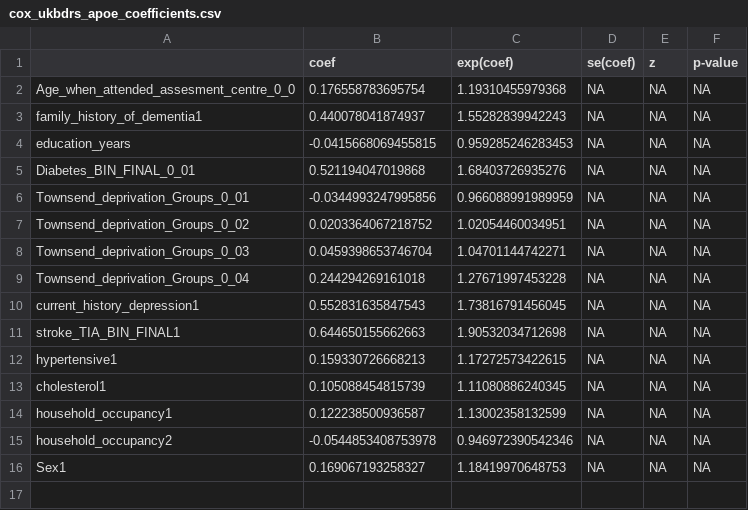
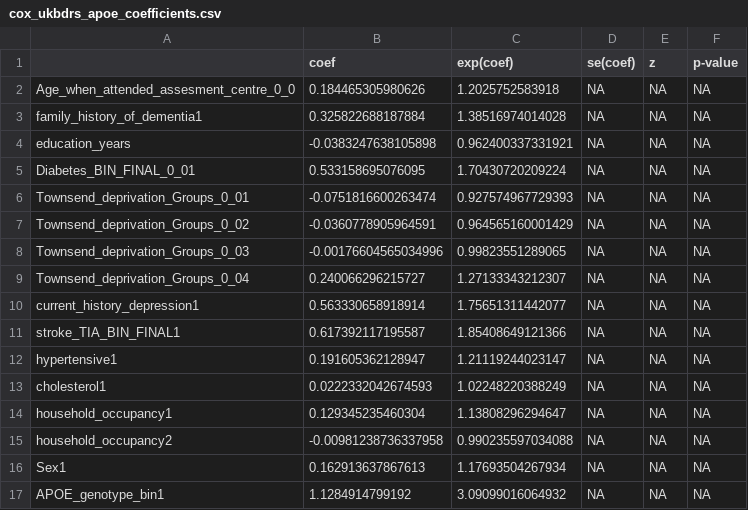
Before and after one commit to MelisAnaturk/dementia_risk_score, a CSV file: results/cox_ukbdrs_apoe_coefficients.csv, drawn as a sheet.

Commit message:
was incorrectly saving as coefs from the non apoe model, fixed

```diff
--- a/results/cox_ukbdrs_apoe_coefficients.csv
+++ b/results/cox_ukbdrs_apoe_coefficients.csv
@@ -1,16 +1,17 @@
 "","coef","exp(coef)","se(coef)","z","p-value"
-"Age_when_attended_assesment_centre_0_0",0.176558783695754,1.19310455979368,NA,NA,NA
-"family_history_of_dementia1",0.440078041874937,1.55282839942243,NA,NA,NA
-"education_years",-0.0415668069455815,0.959285246283453,NA,NA,NA
-"Diabetes_BIN_FINAL_0_01",0.521194047019868,1.68403726935276,NA,NA,NA
-"Townsend_deprivation_Groups_0_01",-0.0344993247995856,0.966088991989959,NA,NA,NA
-"Townsend_deprivation_Groups_0_02",0.0203364067218752,1.02054460034951,NA,NA,NA
-"Townsend_deprivation_Groups_0_03",0.0459398653746704,1.04701144742271,NA,NA,NA
-"Townsend_deprivation_Groups_0_04",0.244294269161018,1.27671997453228,NA,NA,NA
-"current_history_depression1",0.552831635847543,1.73816791456045,NA,NA,NA
-"stroke_TIA_BIN_FINAL1",0.644650155662663,1.90532034712698,NA,NA,NA
-"hypertensive1",0.159330726668213,1.17272573422615,NA,NA,NA
-"cholesterol1",0.105088454815739,1.11080886240345,NA,NA,NA
-"household_occupancy1",0.122238500936587,1.13002358132599,NA,NA,NA
-"household_occupancy2",-0.0544853408753978,0.946972390542346,NA,NA,NA
-"Sex1",0.169067193258327,1.18419970648753,NA,NA,NA
+"Age_when_attended_assesment_centre_0_0",0.184465305980626,1.2025752583918,NA,NA,NA
+"family_history_of_dementia1",0.325822688187884,1.38516974014028,NA,NA,NA
+"education_years",-0.0383247638105898,0.962400337331921,NA,NA,NA
+"Diabetes_BIN_FINAL_0_01",0.533158695076095,1.70430720209224,NA,NA,NA
+"Townsend_deprivation_Groups_0_01",-0.0751816600263474,0.927574967729393,NA,NA,NA
+"Townsend_deprivation_Groups_0_02",-0.0360778905964591,0.964565160001429,NA,NA,NA
+"Townsend_deprivation_Groups_0_03",-0.00176604565034996,0.99823551289065,NA,NA,NA
+"Townsend_deprivation_Groups_0_04",0.240066296215727,1.27133343212307,NA,NA,NA
+"current_history_depression1",0.563330658918914,1.75651311442077,NA,NA,NA
+"stroke_TIA_BIN_FINAL1",0.617392117195587,1.85408649121366,NA,NA,NA
+"hypertensive1",0.191605362128947,1.21119244023147,NA,NA,NA
+"cholesterol1",0.0222332042674593,1.02248220388249,NA,NA,NA
+"household_occupancy1",0.129345235460304,1.13808296294647,NA,NA,NA
+"household_occupancy2",-0.00981238736337958,0.990235597034088,NA,NA,NA
+"Sex1",0.162913637867613,1.17693504267934,NA,NA,NA
+"APOE_genotype_bin1",1.1284914799192,3.09099016064932,NA,NA,NA
```
